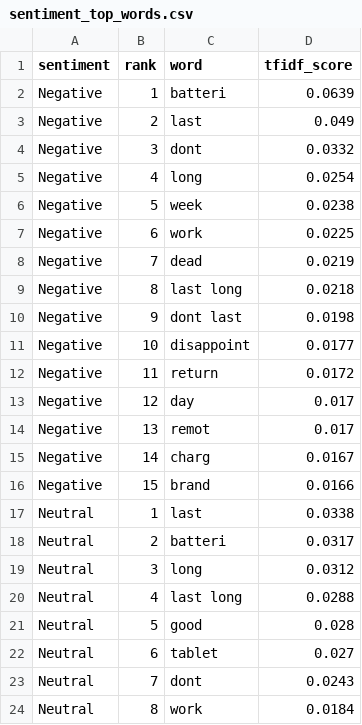
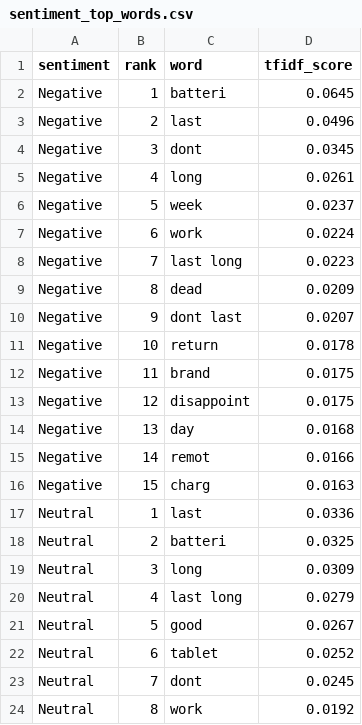
Before and after one commit to omartouza/marketing-campaign-analysis, a CSV file: data/processed/sentiment_top_words.csv, drawn as a sheet; only a part is shown; the diff covers the shown part only.

Commit message:
Make sentiment pipeline reproducible; fix export script paths

```diff
--- a/data/processed/sentiment_top_words.csv
+++ b/data/processed/sentiment_top_words.csv
@@ -1,24 +1,24 @@
 sentiment,rank,word,tfidf_score
-Negative,1,batteri,0.0639
-Negative,2,last,0.049
-Negative,3,dont,0.0332
-Negative,4,long,0.0254
-Negative,5,week,0.0238
-Negative,6,work,0.0225
-Negative,7,dead,0.0219
-Negative,8,last long,0.0218
-Negative,9,dont last,0.0198
-Negative,10,disappoint,0.0177
-Negative,11,return,0.0172
-Negative,12,day,0.017
-Negative,13,remot,0.017
-Negative,14,charg,0.0167
-Negative,15,brand,0.0166
-Neutral,1,last,0.0338
-Neutral,2,batteri,0.0317
-Neutral,3,long,0.0312
-Neutral,4,last long,0.0288
-Neutral,5,good,0.028
-Neutral,6,tablet,0.027
-Neutral,7,dont,0.0243
-Neutral,8,work,0.0184
+Negative,1,batteri,0.0645
+Negative,2,last,0.0496
+Negative,3,dont,0.0345
+Negative,4,long,0.0261
+Negative,5,week,0.0237
+Negative,6,work,0.0224
+Negative,7,last long,0.0223
+Negative,8,dead,0.0209
+Negative,9,dont last,0.0207
+Negative,10,return,0.0178
+Negative,11,brand,0.0175
+Negative,12,disappoint,0.0175
+Negative,13,day,0.0168
+Negative,14,remot,0.0166
+Negative,15,charg,0.0163
+Neutral,1,last,0.0336
+Neutral,2,batteri,0.0325
+Neutral,3,long,0.0309
+Neutral,4,last long,0.0279
+Neutral,5,good,0.0267
+Neutral,6,tablet,0.0252
+Neutral,7,dont,0.0245
+Neutral,8,work,0.0192
```
Also changed, not shown: 26 edited cells elsewhere in this file, dashboard/tableau_data/mba_rules_by_tier.csv, dashboard/tableau_data/mba_rules_catalog_heavy.csv, 17 other files.
